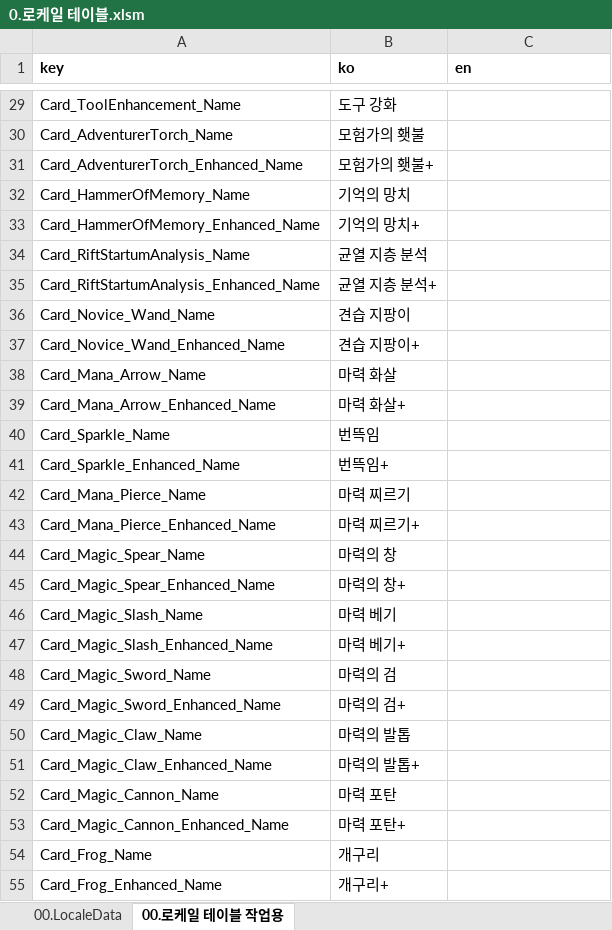
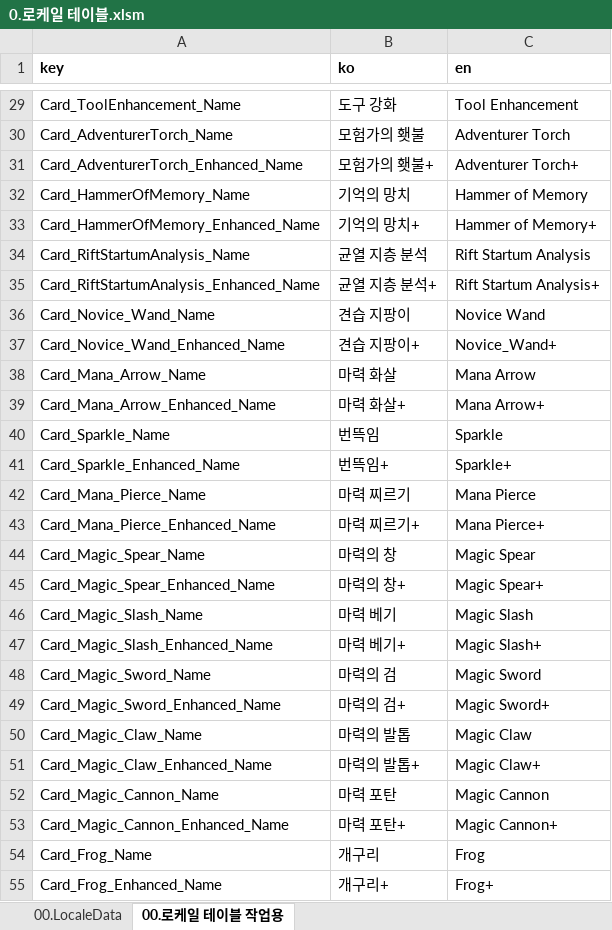
Before and after one commit to kauthor/FluffyDisdog, an Excel workbook: Plan/Table/0.로케일 테이블.xlsm, sheet 00.로케일 테이블 작업용, drawn as a sheet; only a part is shown, gaps mark what is left out; values as stored, in another font and other column widths than the file's, no borders; the diff covers the shown part only; the diff names each change by its address in the sheet, - before the commit and + after, or states it on an @@ line.

```diff
--- a/Plan/Table/0.로케일 테이블.xlsm (sheet 00.로케일 테이블 작업용)
+++ b/Plan/Table/0.로케일 테이블.xlsm (sheet 00.로케일 테이블 작업용)
-C29 (en): (empty)
+C29 (en): Tool Enhancement
-C30 (en): (empty)
+C30 (en): Adventurer Torch
-C31 (en): (empty)
+C31 (en): Adventurer Torch+
-C32 (en): (empty)
+C32 (en): Hammer of Memory
-C33 (en): (empty)
+C33 (en): Hammer of Memory+
-C34 (en): (empty)
+C34 (en): Rift Startum Analysis
-C35 (en): (empty)
+C35 (en): Rift Startum Analysis+
-C36 (en): (empty)
+C36 (en): Novice Wand
-C37 (en): (empty)
+C37 (en): Novice_Wand+
-C38 (en): (empty)
+C38 (en): Mana Arrow
-C39 (en): (empty)
+C39 (en): Mana Arrow+
-C40 (en): (empty)
+C40 (en): Sparkle
-C41 (en): (empty)
+C41 (en): Sparkle+
-C42 (en): (empty)
+C42 (en): Mana Pierce
-C43 (en): (empty)
+C43 (en): Mana Pierce+
-C44 (en): (empty)
+C44 (en): Magic Spear
-C45 (en): (empty)
+C45 (en): Magic Spear+
-C46 (en): (empty)
+C46 (en): Magic Slash
-C47 (en): (empty)
+C47 (en): Magic Slash+
-C48 (en): (empty)
+C48 (en): Magic Sword
-C49 (en): (empty)
+C49 (en): Magic Sword+
-C50 (en): (empty)
+C50 (en): Magic Claw
-C51 (en): (empty)
+C51 (en): Magic Claw+
-C52 (en): (empty)
+C52 (en): Magic Cannon
-C53 (en): (empty)
+C53 (en): Magic Cannon+
-C54 (en): (empty)
+C54 (en): Frog
-C55 (en): (empty)
+C55 (en): Frog+
```
Also changed, not shown: 335 edited cells elsewhere in this sheet, sheet 00.LocaleData, 1 other file.
